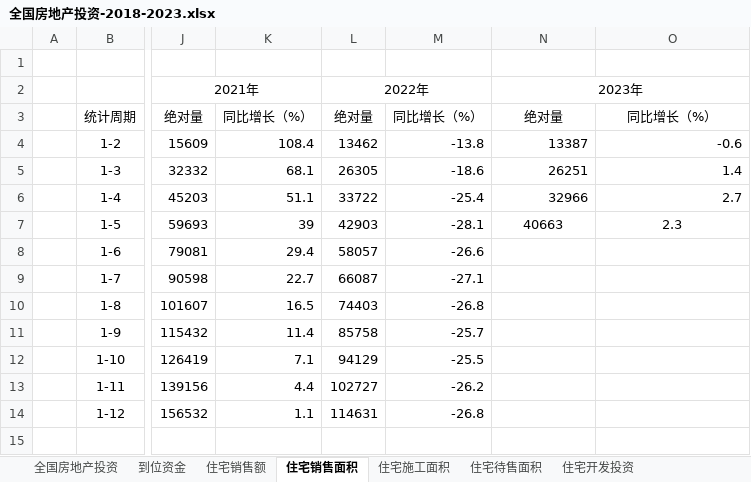
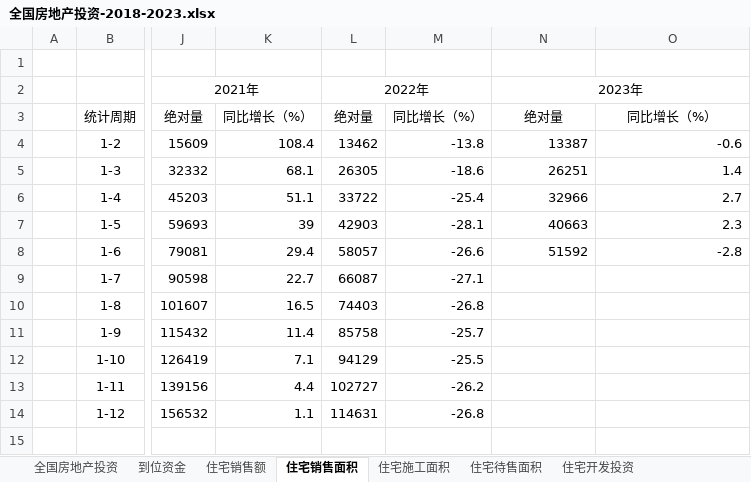
Before and after one commit to chanjarster/licai, an Excel workbook: docs/macro/real-estate/全国房地产投资-2018-2023.xlsx, sheet 住宅销售面积, drawn as a sheet; only a part is shown, gaps mark what is left out; values as stored, in another font and other column widths than the file's, no borders; charts and pictures not drawn; the diff names each change by its address in the sheet, - before the commit and + after, or states it on an @@ line.

```diff
--- a/docs/macro/real-estate/全国房地产投资-2018-2023.xlsx (sheet 住宅销售面积)
+++ b/docs/macro/real-estate/全国房地产投资-2018-2023.xlsx (sheet 住宅销售面积)
-N7:O7 alignment: center
+N7:O7 alignment: right
-N8: (empty)
+N8: 51592
-O8: (empty)
+O8: -2.8
```
Also changed, not shown: sheet 全国房地产投资, sheet 住宅销售额, sheet 住宅施工面积, sheet 住宅待售面积, sheet 住宅开发投资, sheet 到位资金, charts or pictures, docs/macro/industry-profit/全国规模以上工业企业利润-2018-2023.xlsx, 1 other file.
